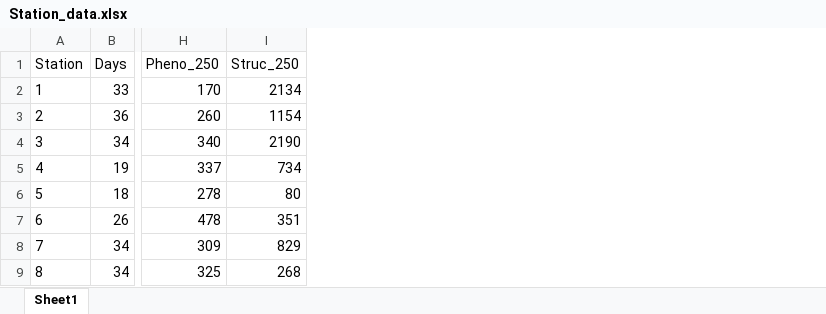
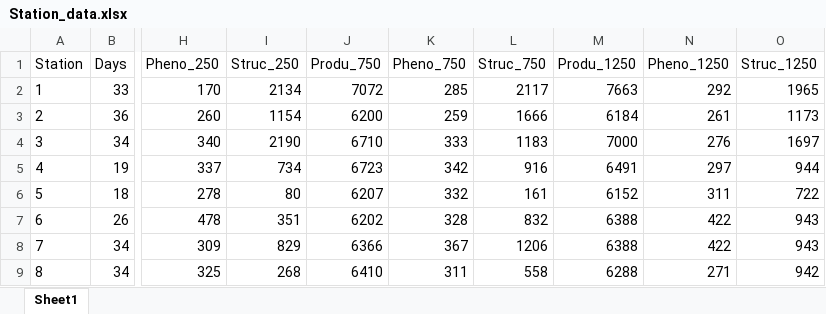
Before and after one commit to b-bellon/Bodoquena-MSOM, an Excel workbook: data input/Station_data.xlsx, sheet Sheet1, drawn as a sheet; only a part is shown, gaps mark what is left out; values as stored, in another font and other column widths than the file's, no borders; the diff names each change by its address in the sheet, - before the commit and + after, or states it on an @@ line.

Commit message:
Update Station_data.xlsx
Added upscaled landscape metric values

```diff
--- a/data input/Station_data.xlsx (sheet Sheet1)
+++ b/data input/Station_data.xlsx (sheet Sheet1)
+column J (Produ_750), rows 2-9: 7072 | 6200 | 6710 | 6723 | 6207 | 6202 | 6366 | 6410
+column K (Pheno_750), rows 2-9: 285 | 259 | 333 | 342 | 332 | 328 | 367 | 311
+column L (Struc_750), rows 2-9: 2117 | 1666 | 1183 | 916 | 161 | 832 | 1206 | 558
+column M (Produ_1250), rows 2-9: 7663 | 6184 | 7000 | 6491 | 6152 | 6388 | 6388 | 6288
+column N (Pheno_1250), rows 2-9: 292 | 261 | 276 | 297 | 311 | 422 | 422 | 271
+column O (Struc_1250), rows 2-9: 1965 | 1173 | 1697 | 944 | 722 | 943 | 943 | 942
```
